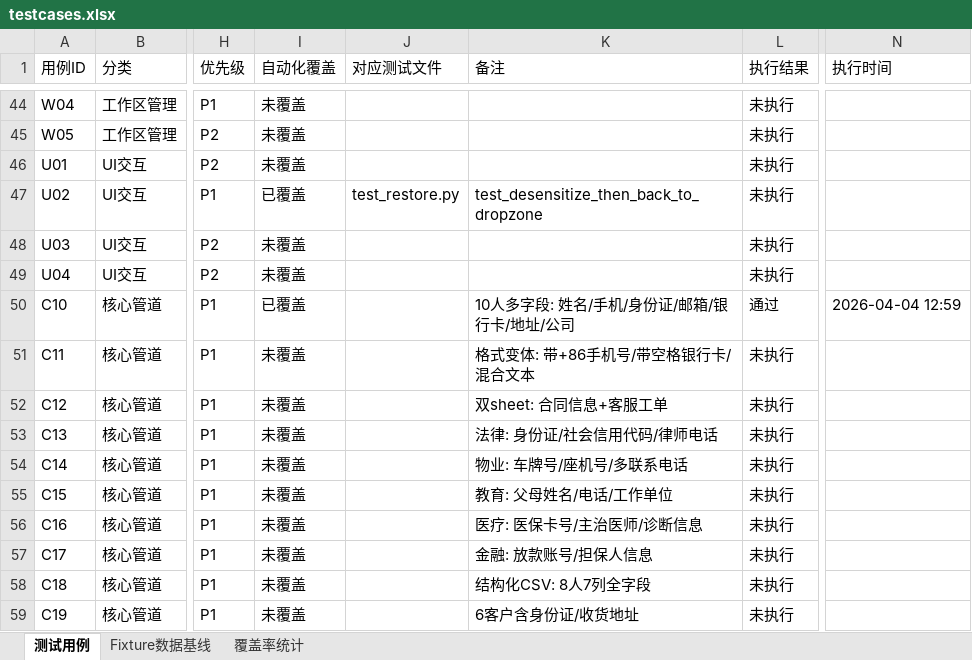
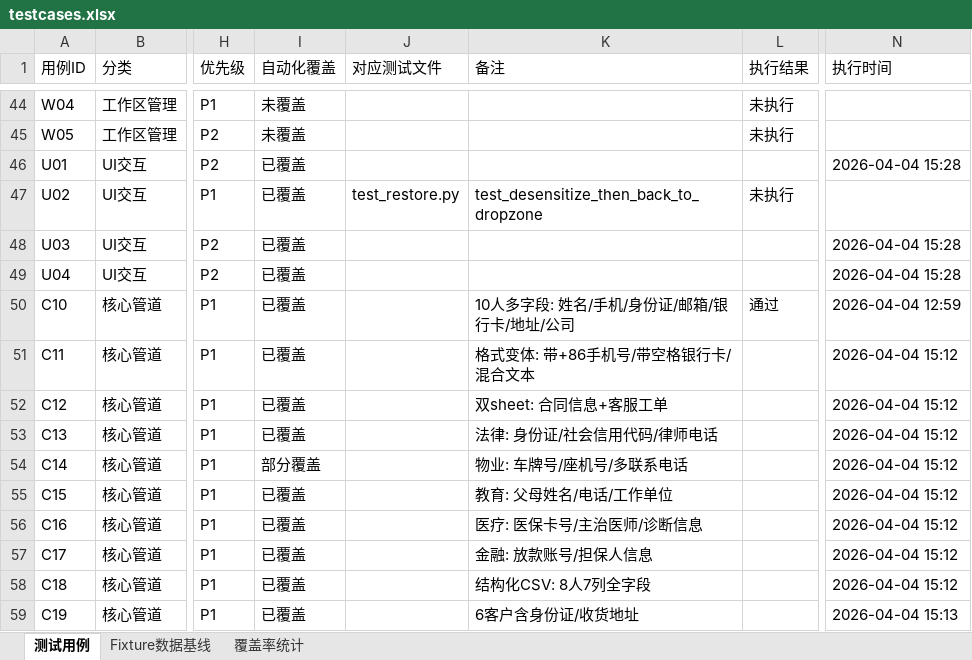
Before and after one commit to cube1/dimkey, an Excel workbook: e2e/testcases.xlsx, sheet 测试用例, drawn as a sheet; only a part is shown, gaps mark what is left out; values as stored, in another font and other column widths than the file's, no cell formats; the diff covers the shown part only; the diff names each change by its address in the sheet, - before the commit and + after, or states it on an @@ line.

```diff
--- a/e2e/testcases.xlsx (sheet 测试用例)
+++ b/e2e/testcases.xlsx (sheet 测试用例)
-I46 (自动化覆盖): 未覆盖
+I46 (自动化覆盖): 已覆盖
-L46 (执行结果): 未执行
+L46 (执行结果): (empty)
-N46 (执行时间): (empty)
+N46 (执行时间): 2026-04-04 15:28
-I48:I49 (自动化覆盖): 未覆盖
+I48:I49 (自动化覆盖): 已覆盖
-L48:L49 (执行结果): 未执行
+L48:L49 (执行结果): (empty)
-N48:N49 (执行时间): (empty)
+N48:N49 (执行时间): 2026-04-04 15:28
-I51:I53 (自动化覆盖): 未覆盖
+I51:I53 (自动化覆盖): 已覆盖
-L51:L59 (执行结果): 未执行
+L51:L59 (执行结果): (empty)
-N51:N58 (执行时间): (empty)
+N51:N58 (执行时间): 2026-04-04 15:12
-I54 (自动化覆盖): 未覆盖
+I54 (自动化覆盖): 部分覆盖
-I55:I59 (自动化覆盖): 未覆盖
+I55:I59 (自动化覆盖): 已覆盖
-N59 (执行时间): (empty)
+N59 (执行时间): 2026-04-04 15:13
```
Also changed, not shown: 38 added rows and 162 edited cells elsewhere in this sheet, sheet Fixture数据基线, cell formats, 58 other files.
